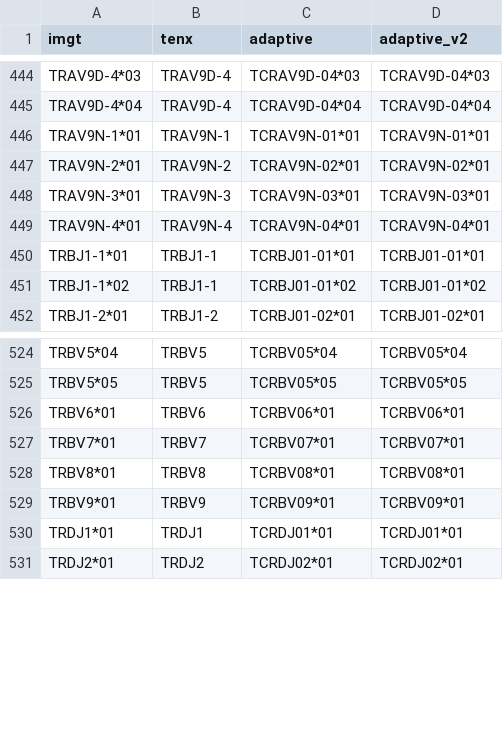
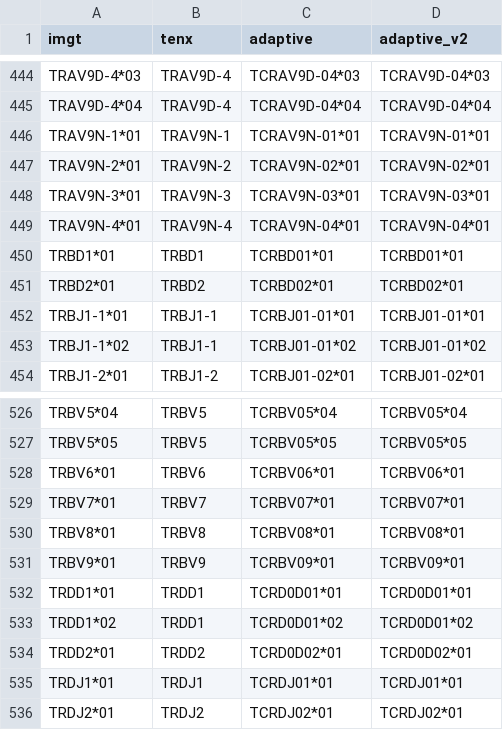
Before and after one commit to seshadrilab/tcrconvert, a CSV file: tcrconvert/data/mouse/lookup.csv, drawn as a sheet; only a part is shown, gaps mark what is left out.

```diff
--- a/tcrconvert/data/mouse/lookup.csv
+++ b/tcrconvert/data/mouse/lookup.csv
@@ -449,2 +449,4 @@ TRAV9N-3*01,TRAV9N-3,TCRAV9N-03*01,TCRAV9N-03*01
 TRAV9N-4*01,TRAV9N-4,TCRAV9N-04*01,TCRAV9N-04*01
+TRBD1*01,TRBD1,TCRBD01*01,TCRBD01*01
+TRBD2*01,TRBD2,TCRBD02*01,TCRBD02*01
 TRBJ1-1*01,TRBJ1-1,TCRBJ01-01*01,TCRBJ01-01*01
@@ -529,2 +531,5 @@ TRBV8*01,TRBV8,TCRBV08*01,TCRBV08*01
 TRBV9*01,TRBV9,TCRBV09*01,TCRBV09*01
+TRDD1*01,TRDD1,TCRD0D01*01,TCRD0D01*01
+TRDD1*02,TRDD1,TCRD0D01*02,TCRD0D01*02
+TRDD2*01,TRDD2,TCRD0D02*01,TCRD0D02*01
 TRDJ1*01,TRDJ1,TCRDJ01*01,TCRDJ01*01
```
Also changed, not shown: tcrconvert/data/macaque/lookup.csv, tcrconvert/data/macaque/lookup_from_tenx.csv, 4 other files.
